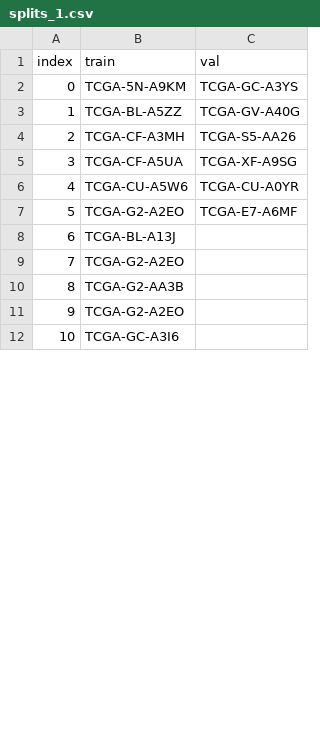
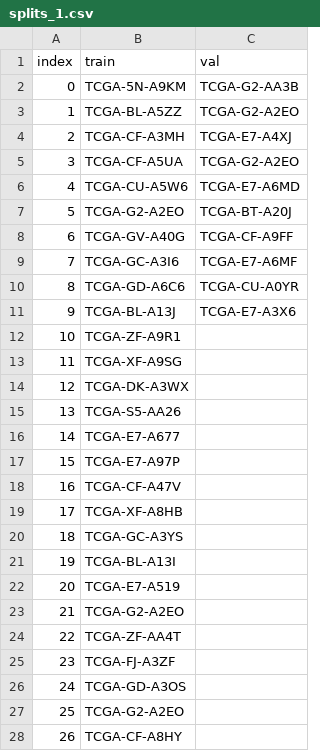
Before and after one commit to KhanhLinh2810/SurvPath, a CSV file: splits/5foldcv/tcga_blca/splits_1.csv, drawn as a sheet; only a part is shown; addresses are those after the commit; the diff covers the shown part only; the diff names each change by its address in the sheet, - before the commit and + after, or states it on an @@ line.

```diff
--- a/splits/5foldcv/tcga_blca/splits_1.csv
+++ b/splits/5foldcv/tcga_blca/splits_1.csv
-C2 (val): TCGA-GC-A3YS
+C2 (val): TCGA-G2-AA3B
-C3 (val): TCGA-GV-A40G
+C3 (val): TCGA-G2-A2EO
-C4 (val): TCGA-S5-AA26
+C4 (val): TCGA-E7-A4XJ
-C5 (val): TCGA-XF-A9SG
+C5 (val): TCGA-G2-A2EO
-C6 (val): TCGA-CU-A0YR
+C6 (val): TCGA-E7-A6MD
-C7 (val): TCGA-E7-A6MF
+C7 (val): TCGA-BT-A20J
+row 8: 6 | TCGA-GV-A40G | TCGA-CF-A9FF
+row 9: 7 | TCGA-GC-A3I6 | TCGA-E7-A6MF
+row 10: 8 | TCGA-GD-A6C6 | TCGA-CU-A0YR
@@ column A (index) renumbered from row 11 down @@
-C11 (val): (empty)
+C11 (val): TCGA-E7-A3X6
@@ row 18 moved to row 12: 10 @@
+row 13: 11 | TCGA-XF-A9SG
+row 14: 12 | TCGA-DK-A3WX
+row 15: 13 | TCGA-S5-AA26
+row 16: 14 | TCGA-E7-A677
+row 17: 15 | TCGA-E7-A97P
+row 18: 16 | TCGA-CF-A47V
+row 19: 17 | TCGA-XF-A8HB
+row 20: 18 | TCGA-GC-A3YS
+row 21: 19 | TCGA-BL-A13I
+row 22: 20 | TCGA-E7-A519
-B24 (train): TCGA-G2-AA3B
+B24 (train): TCGA-ZF-AA4T
+row 25: 23 | TCGA-FJ-A3ZF
+row 26: 24 | TCGA-GD-A3OS
-B28 (train): TCGA-GC-A3I6
+B28 (train): TCGA-CF-A8HY
```
Also changed, not shown: 15 edited cells elsewhere in this file, datasets_csv/clinical_data/tcga_blca_clinical.csv, datasets_csv/metadata/tcga_blca.csv, 4 other files.
